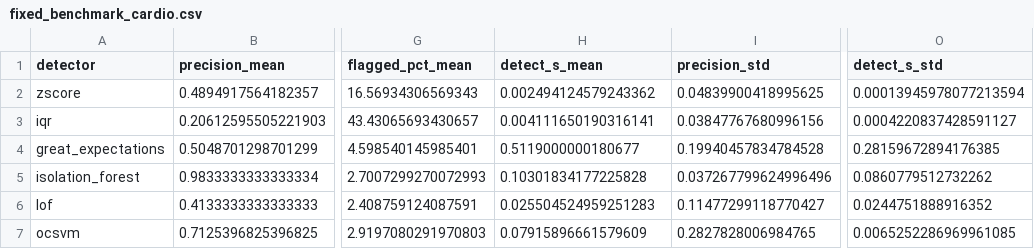
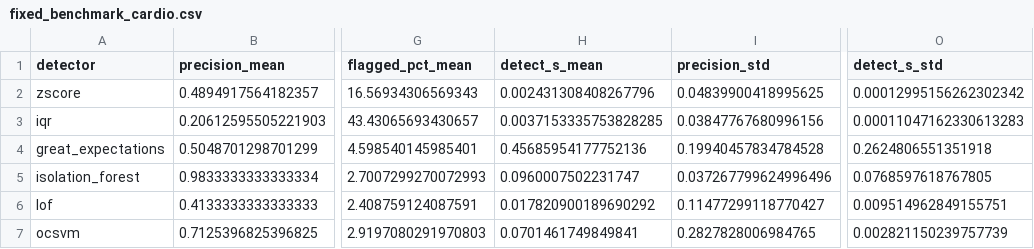
Before and after one commit to theobigand/etl-anomaly-benchmark, a CSV file: verification/evidence/fixed_benchmark_cardio.csv, drawn as a sheet; only a part is shown, gaps mark what is left out; the diff names each change by its address in the sheet, - before the commit and + after, or states it on an @@ line.

```diff
--- a/verification/evidence/fixed_benchmark_cardio.csv
+++ b/verification/evidence/fixed_benchmark_cardio.csv
-H2 (detect_s_mean): 0.002494124579243362
+H2 (detect_s_mean): 0.002431308408267796
-O2 (detect_s_std): 0.00013945978077213594
+O2 (detect_s_std): 0.00012995156262302342
-H3 (detect_s_mean): 0.004111650190316141
+H3 (detect_s_mean): 0.0037153335753828285
-O3 (detect_s_std): 0.0004220837428591127
+O3 (detect_s_std): 0.00011047162330613283
-H4 (detect_s_mean): 0.5119000000180677
+H4 (detect_s_mean): 0.45685954177752136
-O4 (detect_s_std): 0.28159672894176385
+O4 (detect_s_std): 0.2624806551351918
-H5 (detect_s_mean): 0.10301834177225828
+H5 (detect_s_mean): 0.0960007502231747
-O5 (detect_s_std): 0.0860779512732262
+O5 (detect_s_std): 0.0768597618767805
-H6 (detect_s_mean): 0.025504524959251283
+H6 (detect_s_mean): 0.017820900189690292
-O6 (detect_s_std): 0.0244751888916352
+O6 (detect_s_std): 0.009514962849155751
-H7 (detect_s_mean): 0.07915896661579609
+H7 (detect_s_mean): 0.0701461749849841
-O7 (detect_s_std): 0.0065252286969961085
+O7 (detect_s_std): 0.002821150239757739
```
Also changed, not shown: 36 other files.
